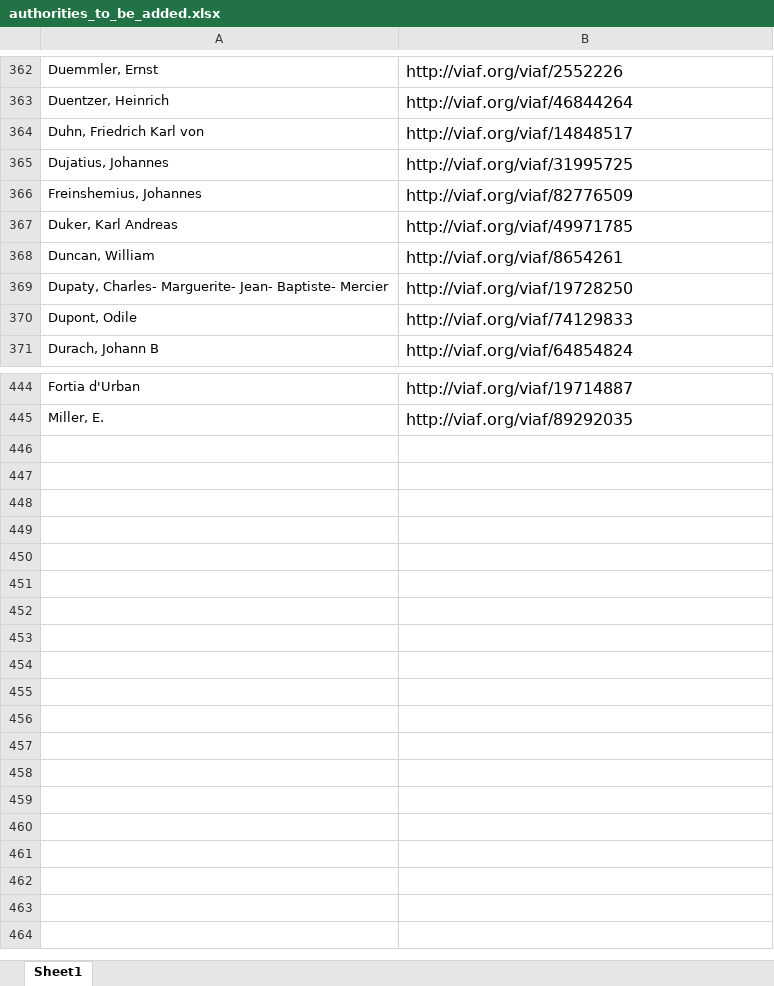
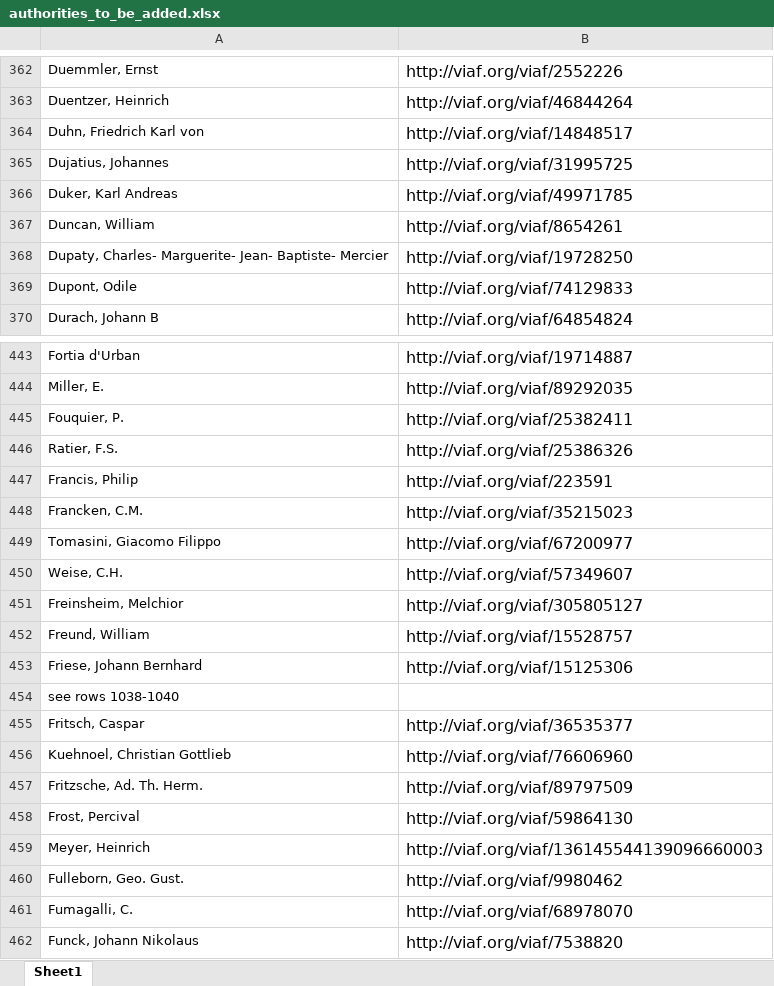
Before and after one commit to DigitalLatin/engelmann, an Excel workbook: authorities_to_be_added.xlsx, sheet Sheet1, drawn as a sheet; only a part is shown, gaps mark what is left out; values as stored, in another font and other column widths than the file's, no borders; removed rows and columns are numbered as before the commit, all else as after; the diff names each change by its address in the sheet, - before the commit and + after, or states it on an @@ line.

Commit message:
through F

```diff
--- a/authorities_to_be_added.xlsx (sheet Sheet1)
+++ b/authorities_to_be_added.xlsx (sheet Sheet1)
-row 366: Freinshemius, Johannes | http://viaf.org/viaf/82776509
+row 445: Fouquier, P. | http://viaf.org/viaf/25382411
+row 446: Ratier, F.S. | http://viaf.org/viaf/25386326
+row 447: Francis, Philip | http://viaf.org/viaf/223591
+row 448: Francken, C.M. | http://viaf.org/viaf/35215023
+row 449: Tomasini, Giacomo Filippo | http://viaf.org/viaf/67200977
+row 450: Weise, C.H. | http://viaf.org/viaf/57349607
+row 451: Freinsheim, Melchior | http://viaf.org/viaf/305805127
+row 452: Freund, William | http://viaf.org/viaf/15528757
+row 453: Friese, Johann Bernhard | http://viaf.org/viaf/15125306
+row 454: see rows 1038-1040
+row 455: Fritsch, Caspar | http://viaf.org/viaf/36535377
+row 456: Kuehnoel, Christian Gottlieb | http://viaf.org/viaf/76606960
+row 457: Fritzsche, Ad. Th. Herm. | http://viaf.org/viaf/89797509
+row 458: Frost, Percival | http://viaf.org/viaf/59864130
+row 459: Meyer, Heinrich | http://viaf.org/viaf/136145544139096660003
+row 460: Fulleborn, Geo. Gust. | http://viaf.org/viaf/9980462
+row 461: Fumagalli, C. | http://viaf.org/viaf/68978070
+row 462: Funck, Johann Nikolaus | http://viaf.org/viaf/7538820
```
